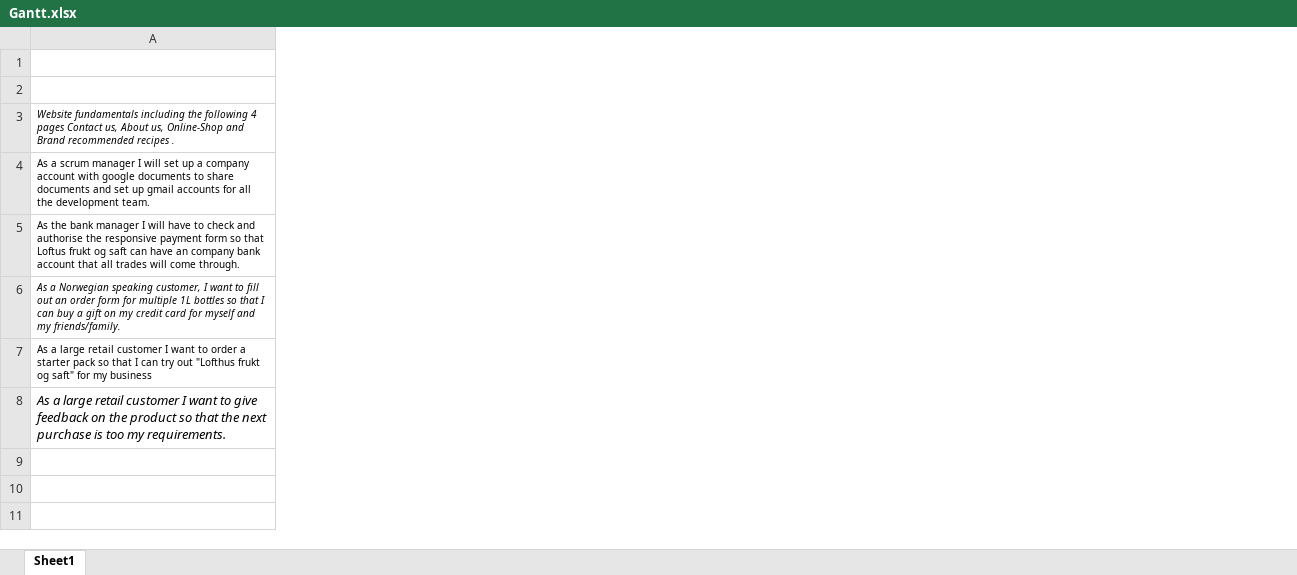
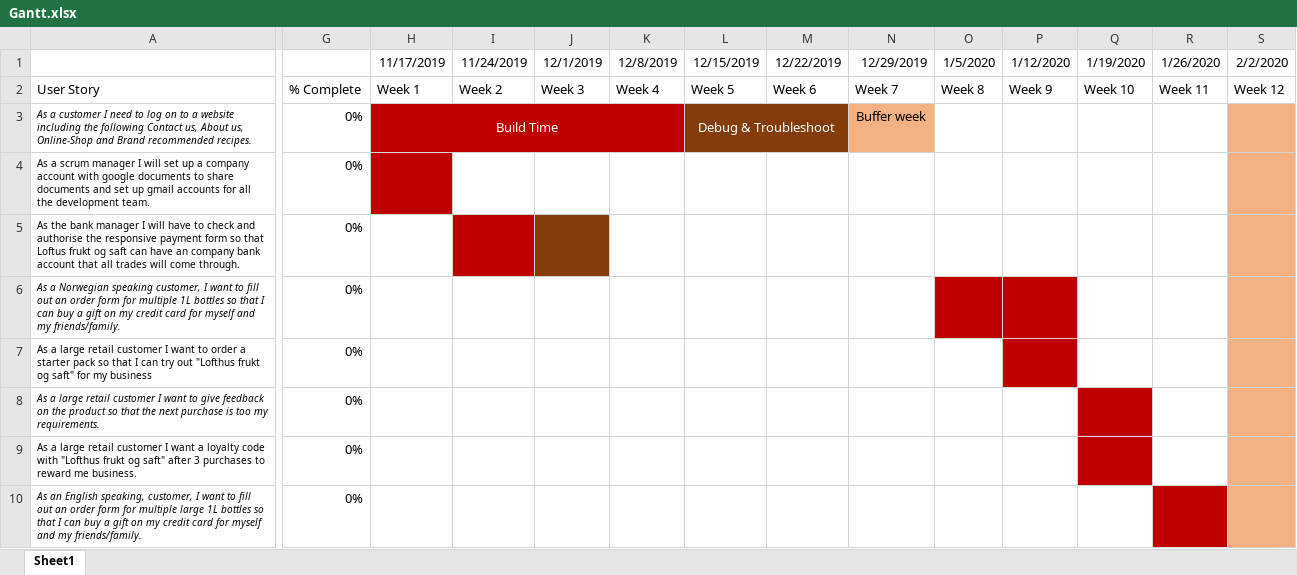
Before and after one commit to drsfieldsIMA/NOROFF_FED, an Excel workbook: Gantt.xlsx, sheet Sheet1, drawn as a sheet; only a part is shown, gaps mark what is left out; values as stored, in another font and other column widths than the file's, no borders; rows hold the shown columns only; the diff covers the shown part only; the diff names each change by its address in the sheet, - before the commit and + after, or states it on an @@ line.

Commit message:
Add files via upload

```diff
--- a/Gantt.xlsx (sheet Sheet1)
+++ b/Gantt.xlsx (sheet Sheet1)
+column G, rows 2-8: % Complete | 0% | 0% | 0% | 0% | 0% | 0%
+column H (11/17/2019), rows 2-3: Week 1 | Build Time
+column I (11/24/2019), row 2: Week 2
+column J (12/1/2019), row 2: Week 3
+column K (12/8/2019), row 2: Week 4
+column L (12/15/2019), rows 2-3: Week 5 | Debug & Troubleshoot
+column M (12/22/2019), row 2: Week 6
+column N (12/29/2019), rows 2-3: Week 7 | Buffer week
+column O (1/5/2020), row 2: Week 8
+column P (1/12/2020), row 2: Week 9
+column Q (1/19/2020), row 2: Week 10
+column R (1/26/2020), row 2: Week 11
+column S (2/2/2020), row 2: Week 12
-A2: (empty)
+A2: User Story
-A3: Website fundamentals including the following 4 pages Contact us, About us, Online-Shop and Brand recommended recipes .
+A3: As a customer I need to log on to a website including the following Contact us, About us, Online-Shop and Brand recommended recipes.
@@ A8 text size: smaller @@
+row 9: As a large retail customer I want a loyalty code with "Lofthus frukt og saft" after 3 purchases to reward me business. | 0%
+row 10: As an English speaking, customer, I want to fill out an order form for multiple large 1L bottles so that I can buy a gift on my credit card for myself and my friends/family. | 0%
```
Also changed, not shown: cell formats elsewhere in this sheet.
